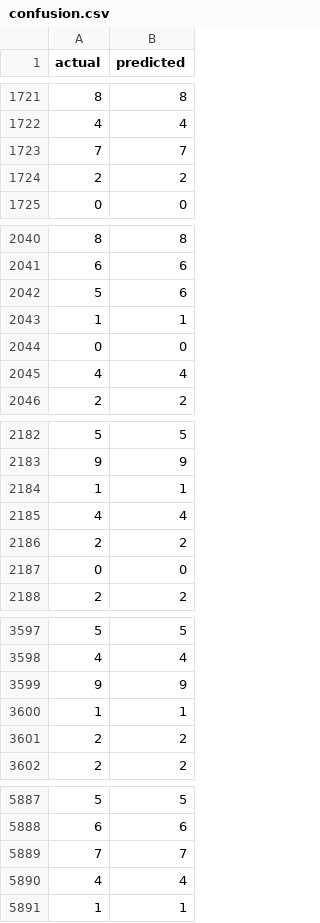
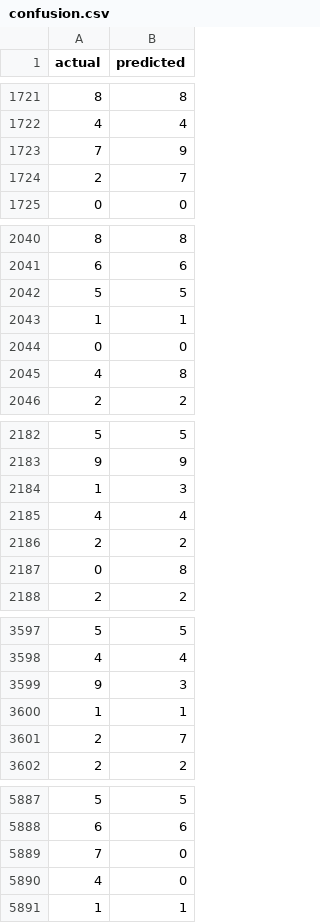
Before and after one commit to adrien-image/dvc_learning, a CSV file: plots/confusion.csv, drawn as a sheet; only a part is shown, gaps mark what is left out; the diff covers the shown part only.

```diff
--- a/plots/confusion.csv
+++ b/plots/confusion.csv
@@ -1722,4 +1722,4 @@ actual,predicted
 4,4
-7,7
-2,2
+7,9
+2,7
 0,0
@@ -2041,6 +2041,6 @@ actual,predicted
 6,6
-5,6
+5,5
 1,1
 0,0
-4,4
+4,8
 2,2
@@ -2183,6 +2183,6 @@ actual,predicted
 9,9
-1,1
+1,3
 4,4
 2,2
-0,0
+0,8
 2,2
@@ -3598,5 +3598,5 @@ actual,predicted
 4,4
-9,9
+9,3
 1,1
-2,2
+2,7
 2,2
@@ -5888,4 +5888,4 @@ actual,predicted
 6,6
-7,7
-4,4
+7,0
+4,0
 1,1
```
Also changed, not shown: 149 edited cells elsewhere in this file, 13 other files.
